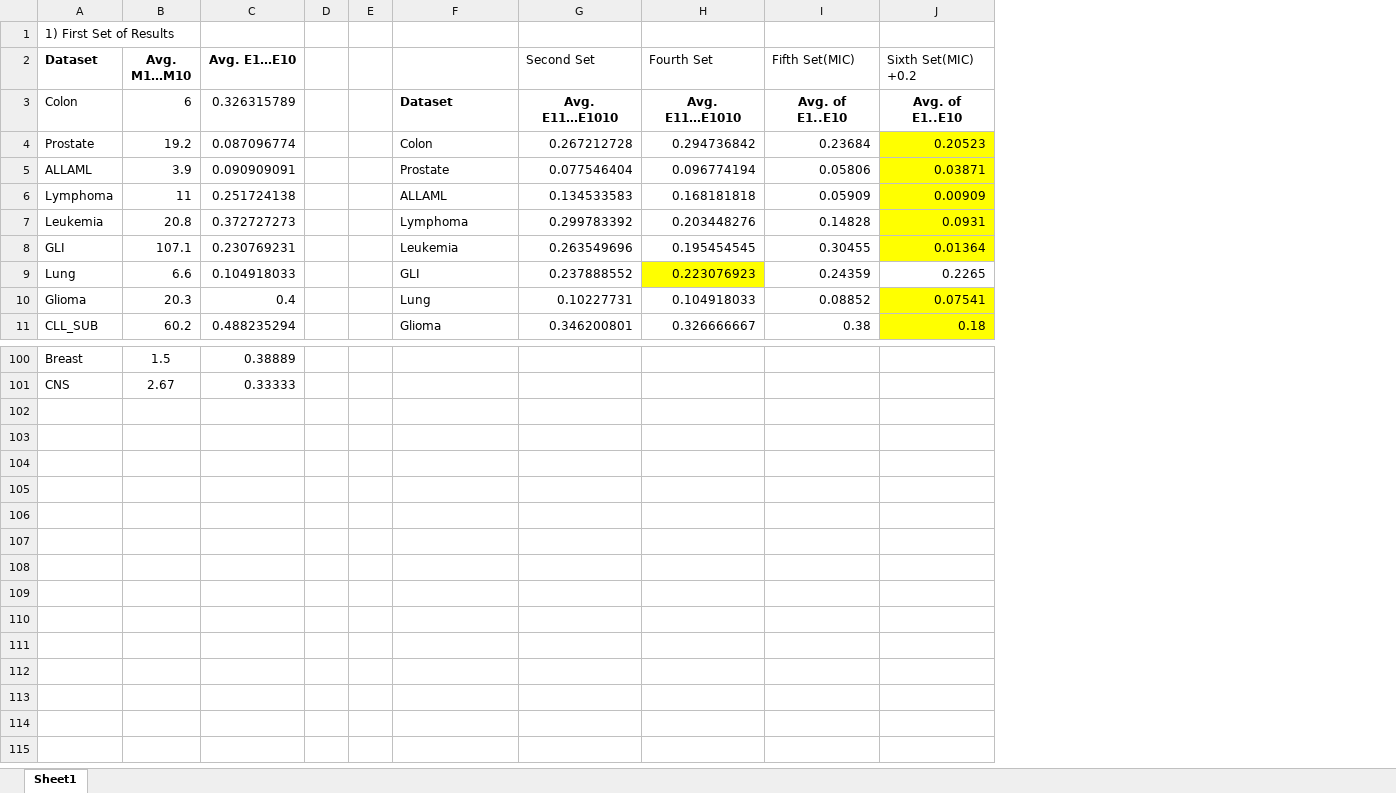
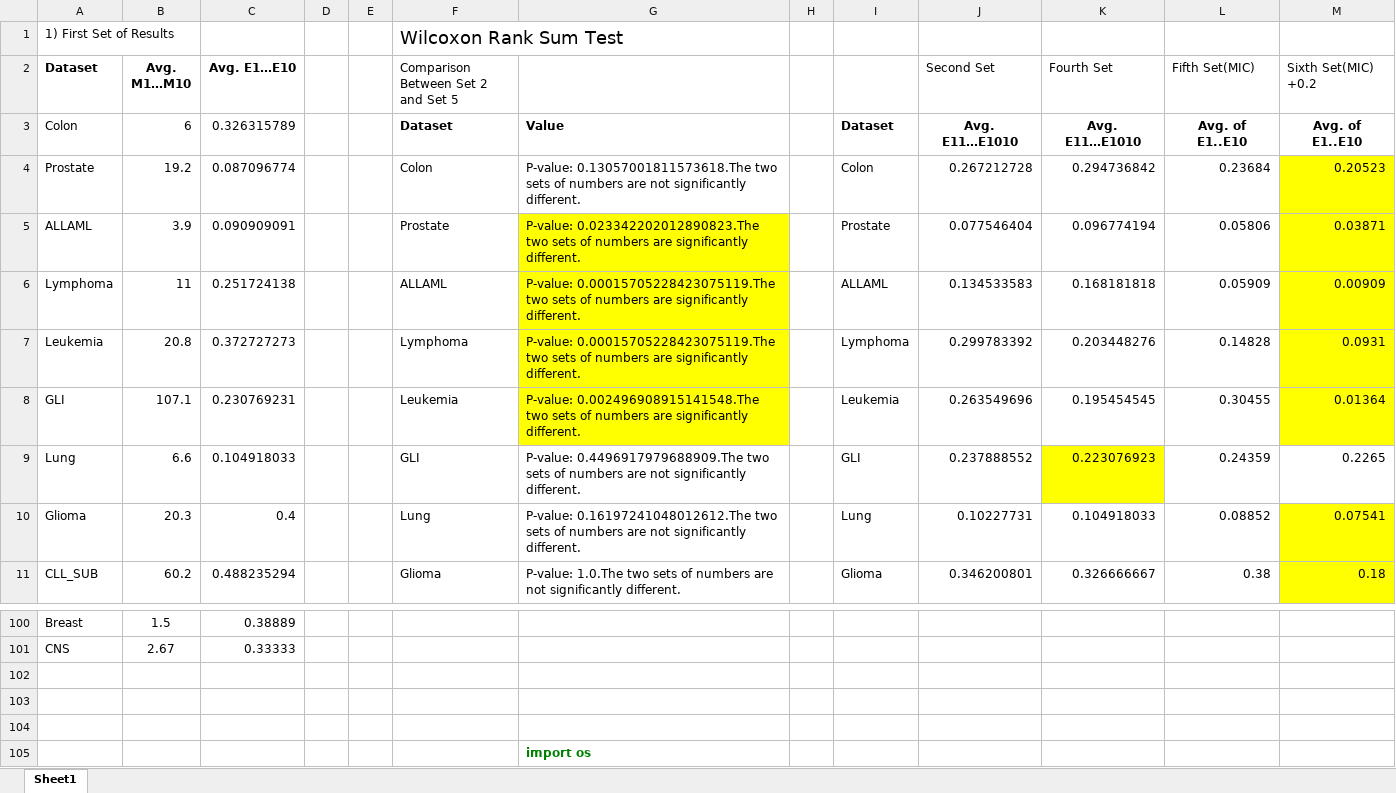
Before and after one commit to hamzarangwala51/NSGA2-MultiObjective-Project, an Excel workbook: Experiments (Azam Maam).xlsx, sheet Sheet1, drawn as a sheet; only a part is shown, gaps mark what is left out; values as stored, in another font and other column widths than the file's, no borders; charts and pictures not drawn; the diff covers the shown part only; the diff names each change by its address in the sheet, - before the commit and + after, or states it on an @@ line.

```diff
--- a/Experiments (Azam Maam).xlsx (sheet Sheet1)
+++ b/Experiments (Azam Maam).xlsx (sheet Sheet1)
+column G, rows 3-11: Value | P-value: 0.13057001811573618.The two sets of numbers are not significantly different. | P-value: 0.023342202012890823.The two sets of numbers are significantly different. | P-value: 0.00015705228423075119.The two sets of numbers are significantly different. | P-value: 0.00015705228423075119.The two sets of numbers are significantly different. | P-value: 0.002496908915141548.The two sets of numbers are significantly different. | P-value: 0.4496917979688909.The two sets of numbers are not significantly different. | P-value: 0.16197241048012612.The two sets of numbers are not significantly different. | P-value: 1.0.The two sets of numbers are not significantly different.
+column H, empty
+column I, rows 3-11: Dataset | Colon | Prostate | ALLAML | Lymphoma | Leukemia | GLI | Lung | Glioma
-F1: (empty)
+F1: Wilcoxon Rank Sum Test
-F2: (empty)
+F2: Comparison Between Set 2 and Set 5
+row 102: (empty)
+row 103: (empty)
+row 104: (empty)
+row 105:  |  |  |  |  |  | import os
```
Also changed, not shown: 51 edited cells and cell formats elsewhere in this sheet, charts or pictures, output_final_updated.xlsx, 32 other files.
